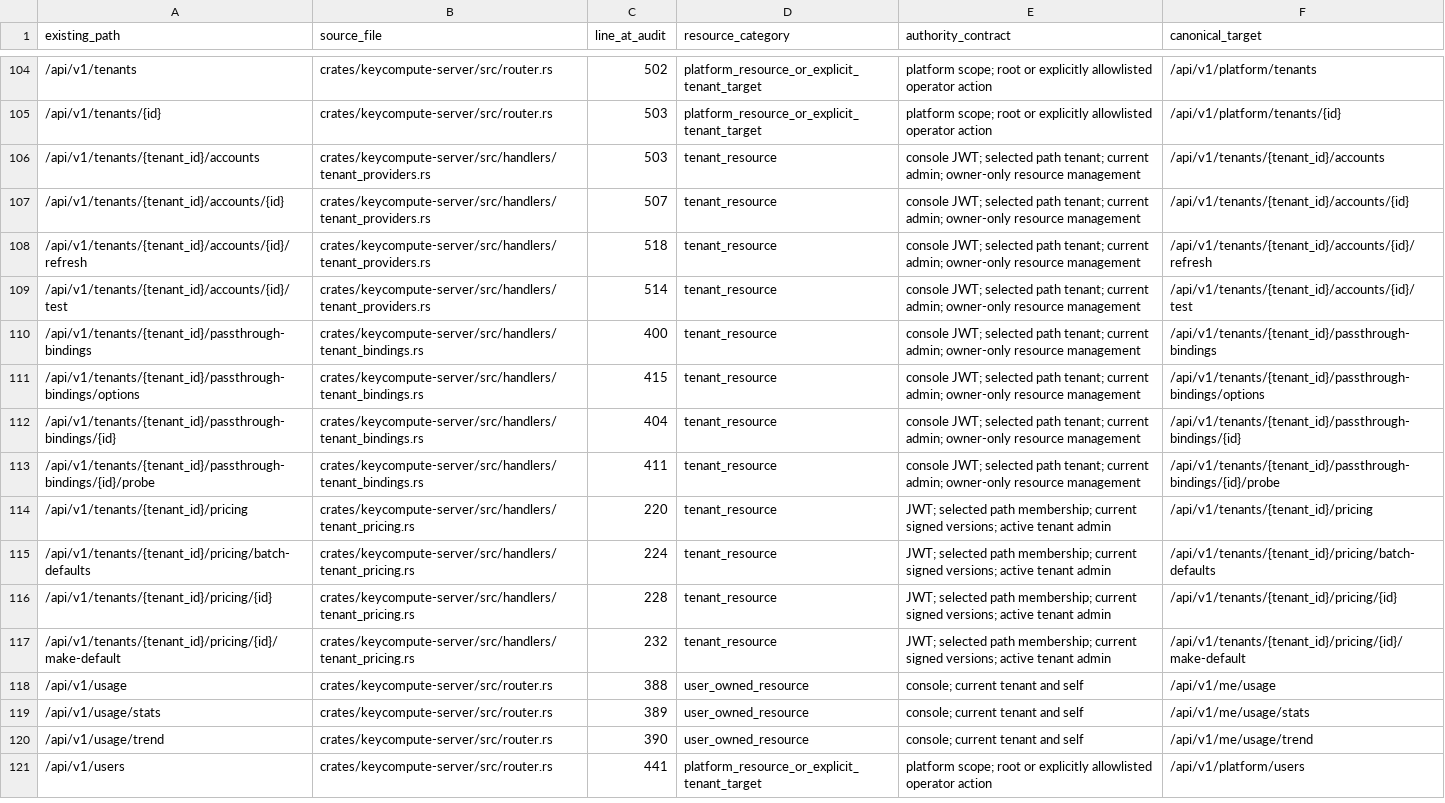
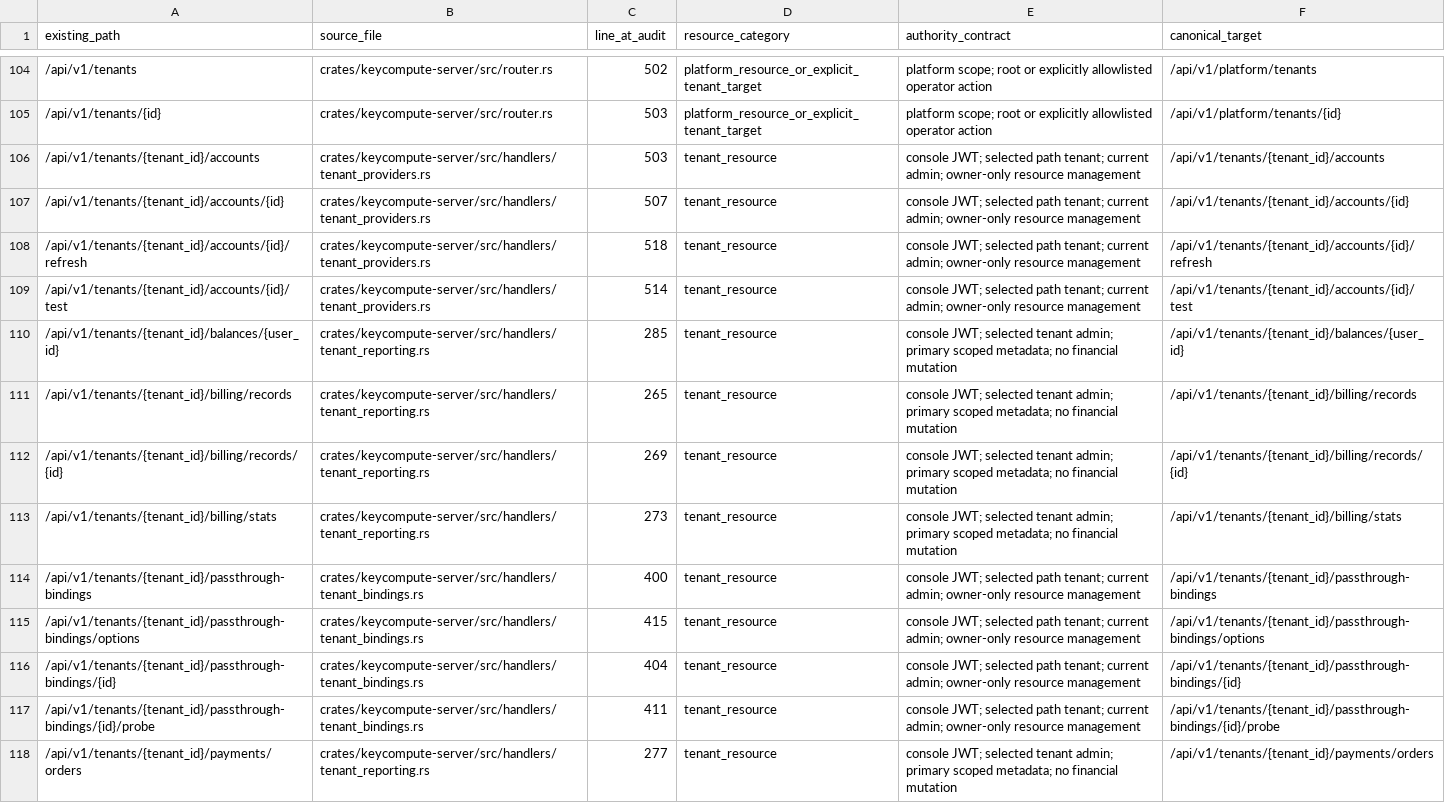
Before and after one commit to keycompute/keycompute, a TSV file: docs/tenant-route-inventory.tsv, drawn as a sheet; only a part is shown, gaps mark what is left out; the shorter side is filled out with more unchanged rows; the diff covers the shown part only; the diff names each change by its address in the sheet, - before the commit and + after, or states it on an @@ line.

Commit message:
feat(tenant): expose scoped financial reporting with safe projections
Add tenant-admin usage, billing, payment metadata and read-only wallet routes. Share owner/time predicates across lists, counts and per-currency totals; revalidate current payment read authority in SQL. Exclude payment capability URLs and private payloads without changing callbacks, settlement or personal ownership. Validate full native workspace and strict Clippy before acceptance.

```diff
--- a/docs/tenant-route-inventory.tsv
+++ b/docs/tenant-route-inventory.tsv
+row 110: /api/v1/tenants/{tenant_id}/balances/{user_id} | crates/keycompute-server/src/handlers/tenant_reporting.rs | 285 | tenant_resource | console JWT; selected tenant admin; primary scoped metadata; no financial mutation | /api/v1/tenants/{tenant_id}/balances/{user_id}
+row 111: /api/v1/tenants/{tenant_id}/billing/records | crates/keycompute-server/src/handlers/tenant_reporting.rs | 265 | tenant_resource | console JWT; selected tenant admin; primary scoped metadata; no financial mutation | /api/v1/tenants/{tenant_id}/billing/records
+row 112: /api/v1/tenants/{tenant_id}/billing/records/{id} | crates/keycompute-server/src/handlers/tenant_reporting.rs | 269 | tenant_resource | console JWT; selected tenant admin; primary scoped metadata; no financial mutation | /api/v1/tenants/{tenant_id}/billing/records/{id}
+row 113: /api/v1/tenants/{tenant_id}/billing/stats | crates/keycompute-server/src/handlers/tenant_reporting.rs | 273 | tenant_resource | console JWT; selected tenant admin; primary scoped metadata; no financial mutation | /api/v1/tenants/{tenant_id}/billing/stats
+row 118: /api/v1/tenants/{tenant_id}/payments/orders | crates/keycompute-server/src/handlers/tenant_reporting.rs | 277 | tenant_resource | console JWT; selected tenant admin; primary scoped metadata; no financial mutation | /api/v1/tenants/{tenant_id}/payments/orders
```
Also changed, not shown: 4 added rows elsewhere in this file, 9 other files.
